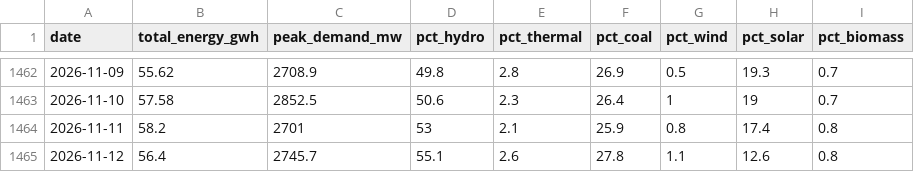
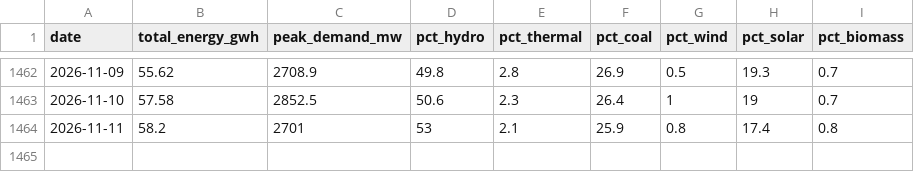
Before and after one commit to RashmikaD2001/CBSL-Electricity-R-Package-Testing, a CSV file: dataraw/electricity_generation_data.csv, drawn as a sheet; only a part is shown, gaps mark what is left out.

```diff
--- a/dataraw/electricity_generation_data.csv
+++ b/dataraw/electricity_generation_data.csv
@@ -1464,2 +1464 @@
 "2026-11-11",58.2,2701,53,2.1,25.9,0.8,17.4,0.8
-"2026-11-12",56.4,2745.7,55.1,2.6,27.8,1.1,12.6,0.8
```
Also changed, not shown: 1 other file.
